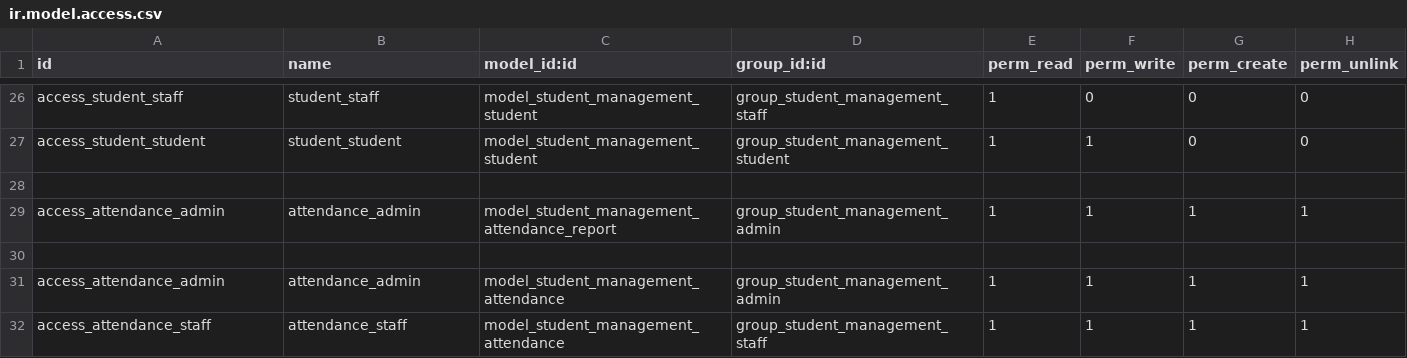
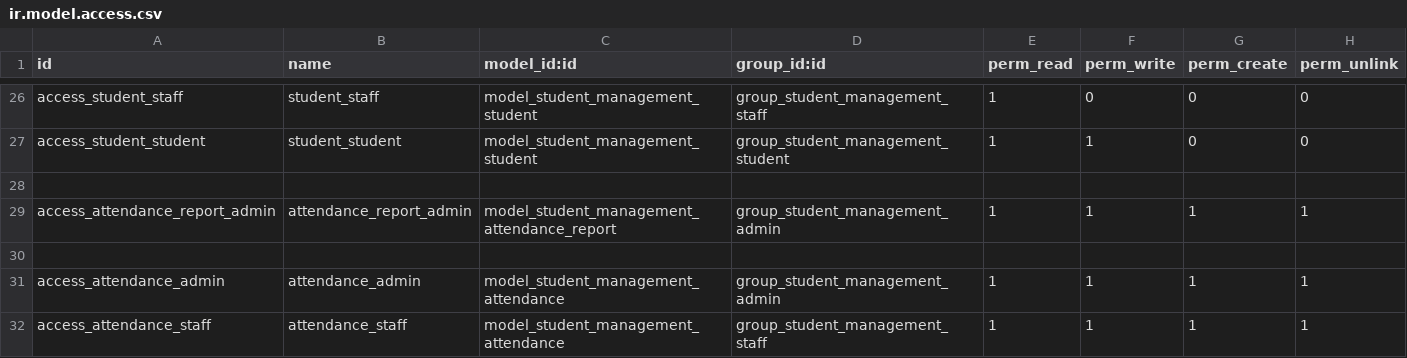
Before and after one commit to AdnanAlrashed/odoo_student_management, a CSV file: security/ir.model.access.csv, drawn as a sheet; only a part is shown, gaps mark what is left out.

```diff
--- a/security/ir.model.access.csv
+++ b/security/ir.model.access.csv
@@ -28,3 +28,3 @@ access_student_student,student_student,model_student_management_student,group_st
 
-access_attendance_admin,attendance_admin,model_student_management_attendance_report,group_student_management_admin,1,1,1,1
+access_attendance_report_admin,attendance_report_admin,model_student_management_attendance_report,group_student_management_admin,1,1,1,1
 
```
Also changed, not shown: 15 other files.
